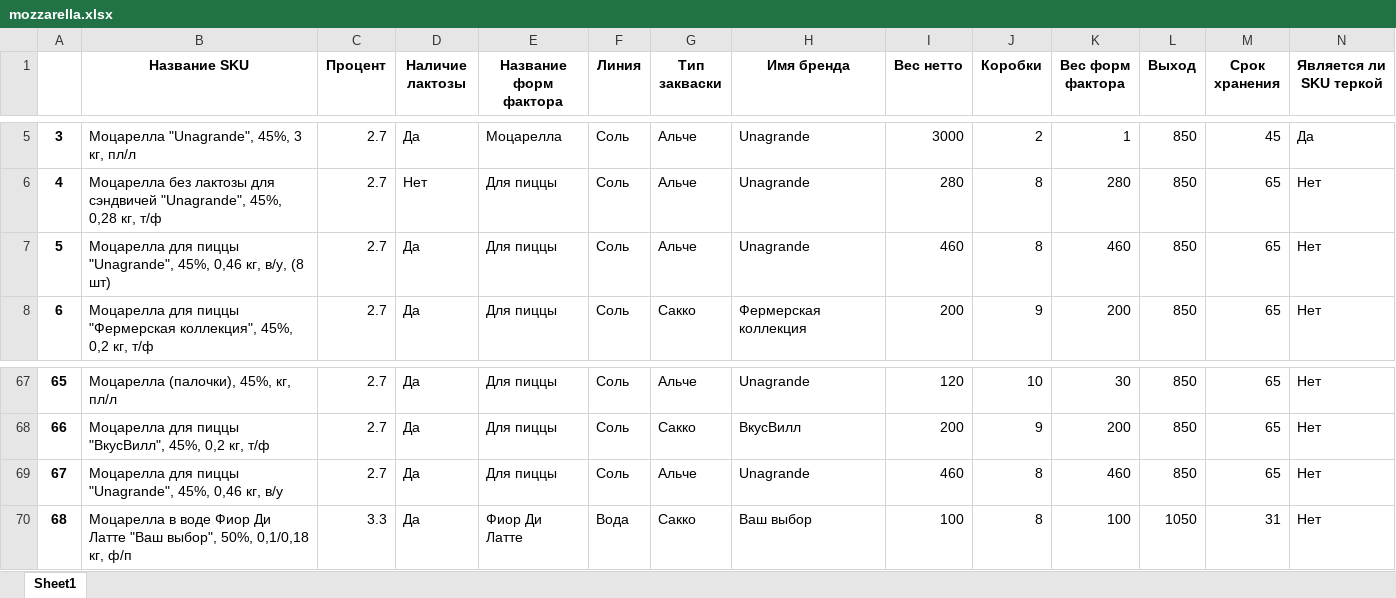
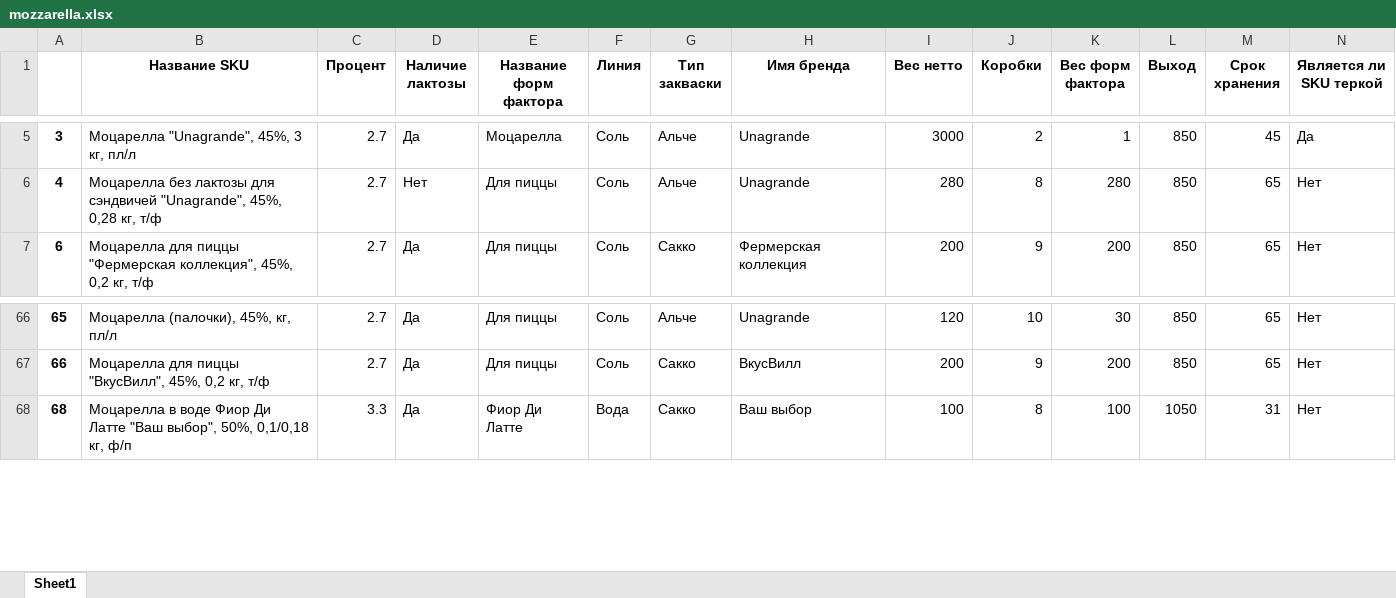
Before and after one commit to nkrokhmal/umalat, an Excel workbook: app/data/static/params/mozzarella.xlsx, sheet Sheet1, drawn as a sheet; only a part is shown, gaps mark what is left out; values as stored, in another font and other column widths than the file's, no borders; rows hold the shown columns only; the diff names each change by its address in the sheet, - before the commit and + after, or states it on an @@ line.

```diff
--- a/app/data/static/params/mozzarella.xlsx (sheet Sheet1)
+++ b/app/data/static/params/mozzarella.xlsx (sheet Sheet1)
-row 7: 5 | Моцарелла для пиццы "Unagrande", 45%, 0,46 кг, в/у, (8 шт) | 2.7 | Да | Для пиццы | Соль | Альче | Unagrande | 460 | 8 | 460 | 850 | 65 | Нет
-row 69: 67 | Моцарелла для пиццы "Unagrande", 45%, 0,46 кг, в/у | 2.7 | Да | Для пиццы | Соль | Альче | Unagrande | 460 | 8 | 460 | 850 | 65 | Нет
```
Also changed, not shown: app/data/static/params/ricotta.xlsx, app/data/static/params/ricotta_test.xlsx, 8 other files.
